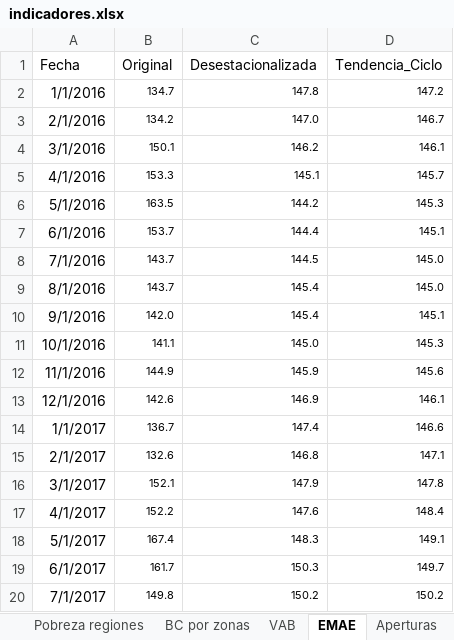
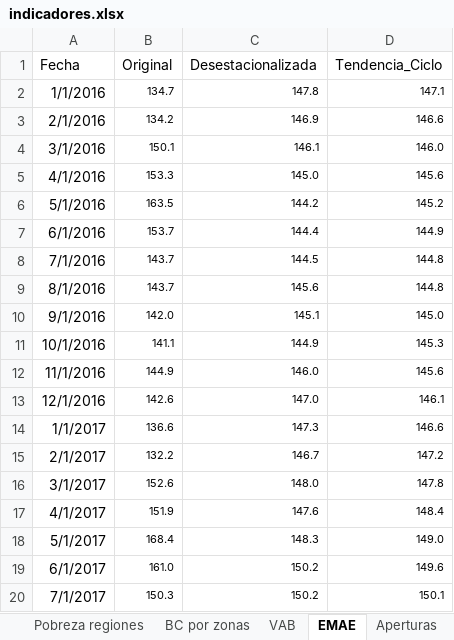
Before and after one commit to NahuelBargas/indeco, an Excel workbook: bases/indicadores.xlsx, sheet EMAE, drawn as a sheet; only a part is shown; values as stored, in another font and other column widths than the file's, no borders; the diff covers the shown part only; the diff names each change by its address in the sheet, - before the commit and + after, or states it on an @@ line.

Commit message:
"Actualizando datos EMAE"

```diff
--- a/bases/indicadores.xlsx (sheet EMAE)
+++ b/bases/indicadores.xlsx (sheet EMAE)
-D2 (Tendencia_Ciclo): 147.2
+D2 (Tendencia_Ciclo): 147.1
-C3 (Desestacionalizada): 147.0
+C3 (Desestacionalizada): 146.9
-D3 (Tendencia_Ciclo): 146.7
+D3 (Tendencia_Ciclo): 146.6
-C4 (Desestacionalizada): 146.2
+C4 (Desestacionalizada): 146.1
-D4 (Tendencia_Ciclo): 146.1
+D4 (Tendencia_Ciclo): 146.0
-C5 (Desestacionalizada): 145.1
+C5 (Desestacionalizada): 145.0
-D5 (Tendencia_Ciclo): 145.7
+D5 (Tendencia_Ciclo): 145.6
-D6 (Tendencia_Ciclo): 145.3
+D6 (Tendencia_Ciclo): 145.2
-D7 (Tendencia_Ciclo): 145.1
+D7 (Tendencia_Ciclo): 144.9
-D8:D9 (Tendencia_Ciclo): 145.0
+D8:D9 (Tendencia_Ciclo): 144.8
-C9 (Desestacionalizada): 145.4
+C9 (Desestacionalizada): 145.6
-C10 (Desestacionalizada): 145.4
+C10 (Desestacionalizada): 145.1
-D10 (Tendencia_Ciclo): 145.1
+D10 (Tendencia_Ciclo): 145.0
-C11 (Desestacionalizada): 145.0
+C11 (Desestacionalizada): 144.9
-C12 (Desestacionalizada): 145.9
+C12 (Desestacionalizada): 146.0
-C13 (Desestacionalizada): 146.9
+C13 (Desestacionalizada): 147.0
-B14 (Original): 136.7
+B14 (Original): 136.6
-C14 (Desestacionalizada): 147.4
+C14 (Desestacionalizada): 147.3
-B15 (Original): 132.6
+B15 (Original): 132.2
-C15 (Desestacionalizada): 146.8
+C15 (Desestacionalizada): 146.7
-D15 (Tendencia_Ciclo): 147.1
+D15 (Tendencia_Ciclo): 147.2
-B16 (Original): 152.1
+B16 (Original): 152.6
-C16 (Desestacionalizada): 147.9
+C16 (Desestacionalizada): 148.0
-B17 (Original): 152.2
+B17 (Original): 151.9
-B18 (Original): 167.4
+B18 (Original): 168.4
-D18 (Tendencia_Ciclo): 149.1
+D18 (Tendencia_Ciclo): 149.0
-B19 (Original): 161.7
+B19 (Original): 161.0
-C19 (Desestacionalizada): 150.3
+C19 (Desestacionalizada): 150.2
-D19 (Tendencia_Ciclo): 149.7
+D19 (Tendencia_Ciclo): 149.6
-B20 (Original): 149.8
+B20 (Original): 150.3
-D20 (Tendencia_Ciclo): 150.2
+D20 (Tendencia_Ciclo): 150.1
```
Also changed, not shown: 1 added row and 97 edited cells elsewhere in this sheet, 2 other files.
